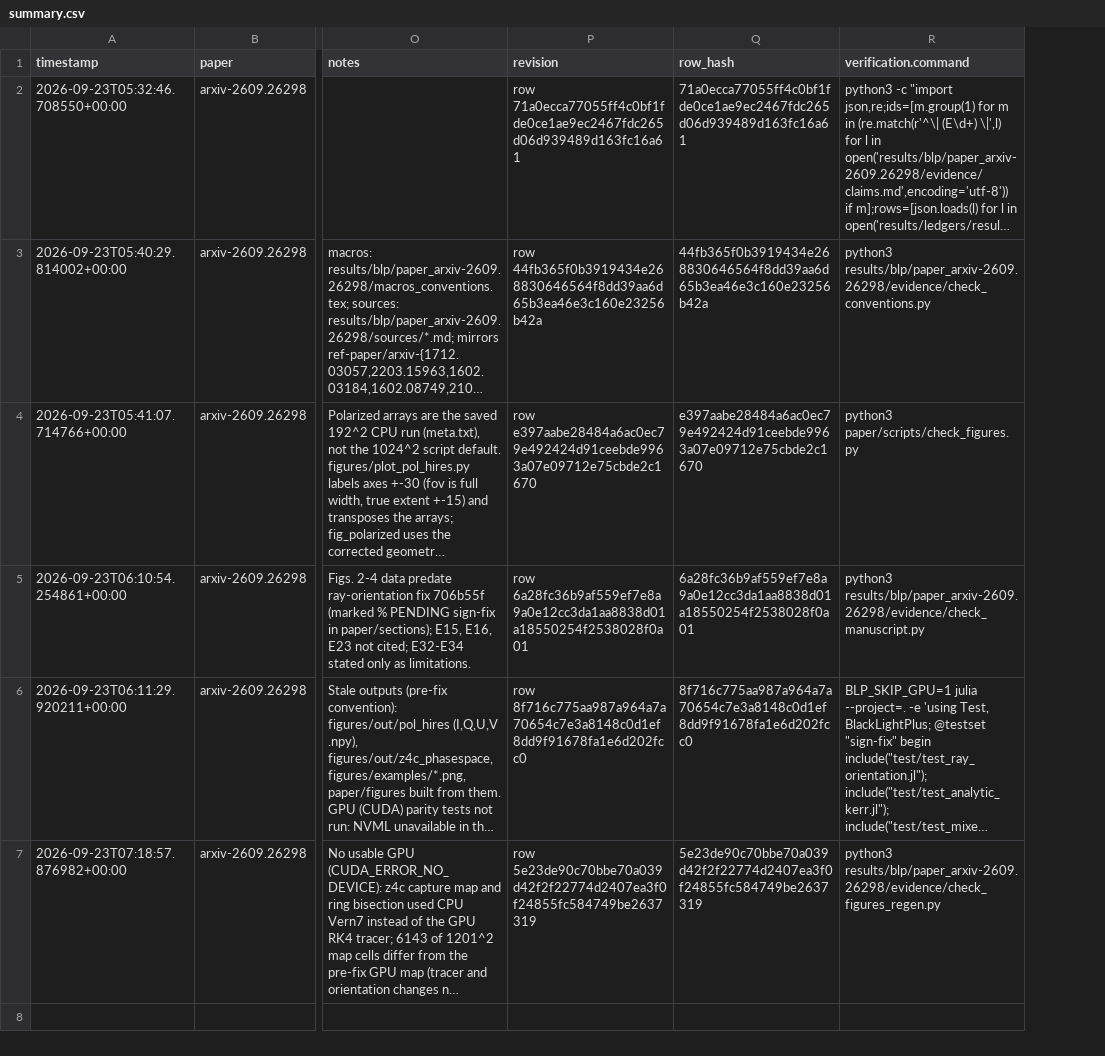
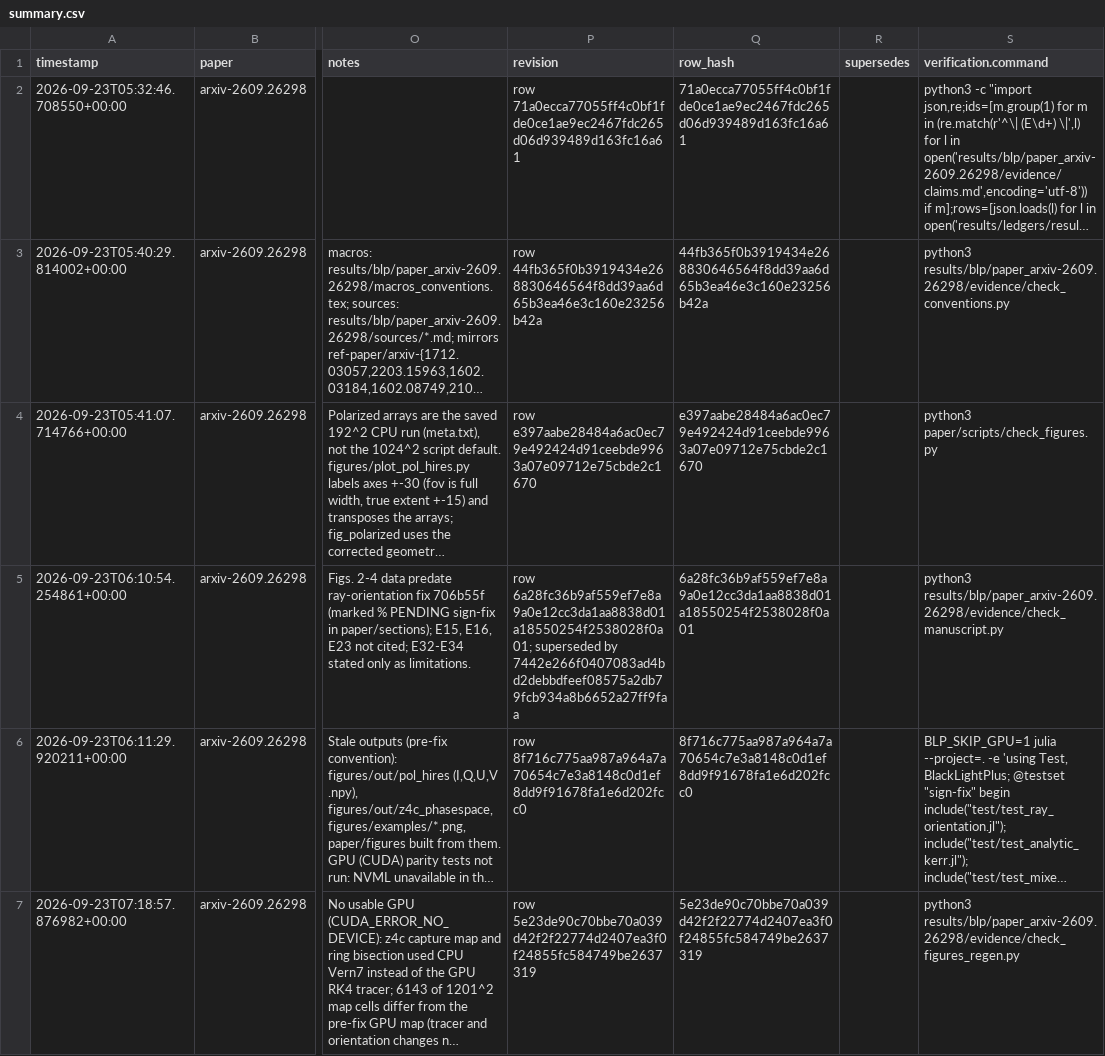
Before and after one commit to FoAKTEE/BlackLightPlus, a CSV file: results/ledgers/knowledge/paper_arxiv-2609.26298/summary.csv, drawn as a sheet; only a part is shown, gaps mark what is left out; long unchanged cells end in …; the diff covers the shown part only; the diff names each change by its address in the sheet, - before the commit and + after, or states it on an @@ line.

Commit message:
chore(ledger): supersede manuscript knowledge node after refuter repair

```diff
--- a/results/ledgers/knowledge/paper_arxiv-2609.26298/summary.csv
+++ b/results/ledgers/knowledge/paper_arxiv-2609.26298/summary.csv
+column R (supersedes), empty
-P5 (revision): row 6a28fc36b9af559ef7e8a9a0e12cc3da1aa8838d01a18550254f2538028f0a01
+P5 (revision): row 6a28fc36b9af559ef7e8a9a0e12cc3da1aa8838d01a18550254f2538028f0a01; superseded by 7442e266f0407083ad4bd2debbdfeef08575a2db79fcb934a8b6652a27ff9faa
```
Also changed, not shown: 1 added row elsewhere in this file, 1 other file.
